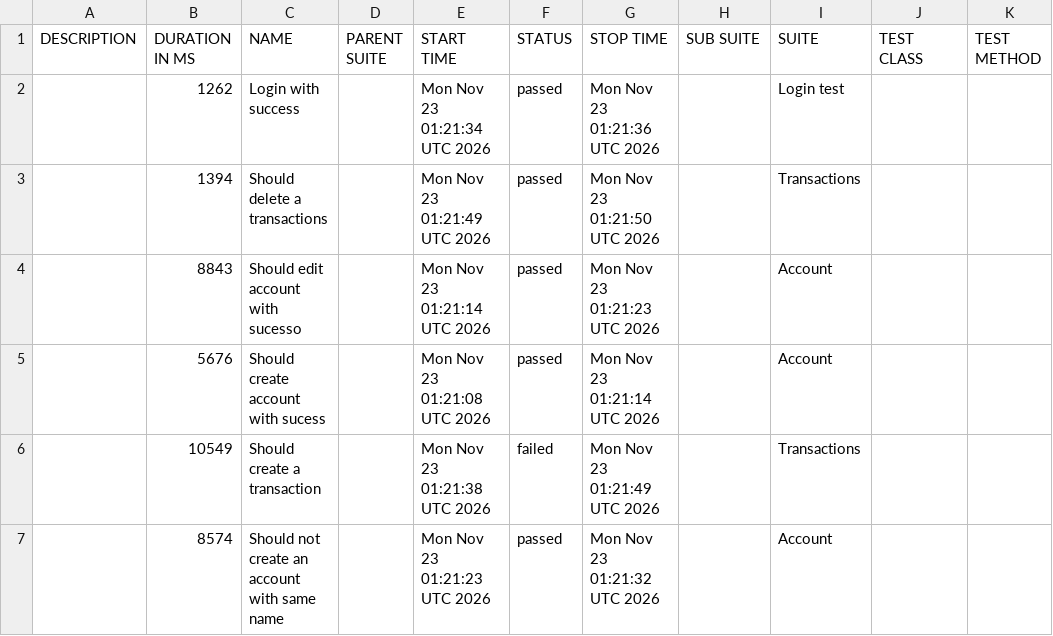
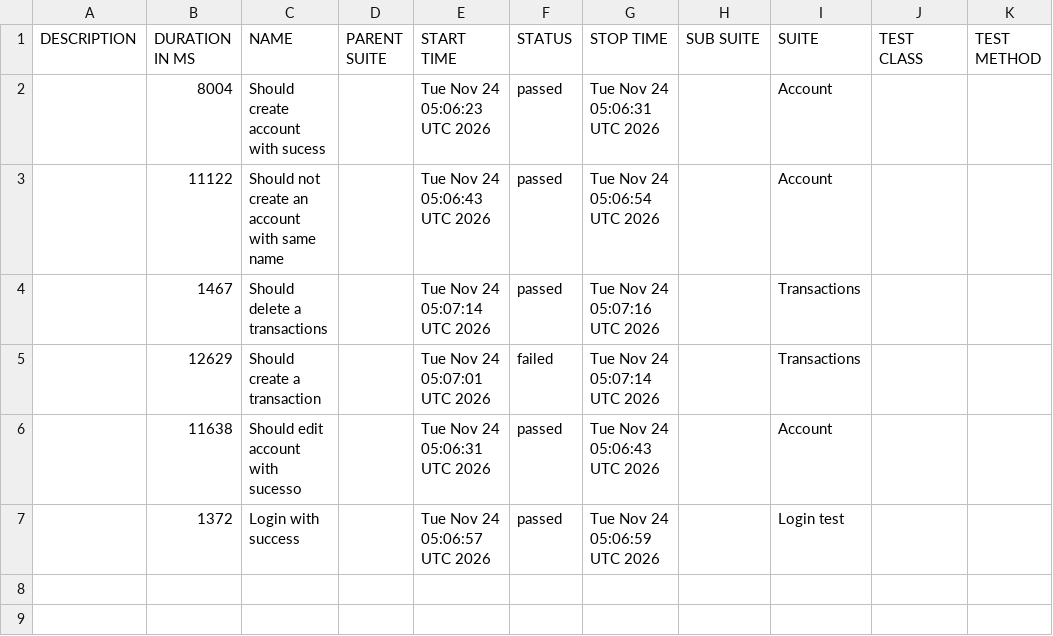
Before and after one commit to JosinaldoGJunior/cypress-automation-web, a CSV file: data/suites.csv, drawn as a sheet.

```diff
--- a/data/suites.csv
+++ b/data/suites.csv
@@ -1,7 +1,7 @@
 "DESCRIPTION","DURATION IN MS","NAME","PARENT SUITE","START TIME","STATUS","STOP TIME","SUB SUITE","SUITE","TEST CLASS","TEST METHOD"
-"","1262","Login with success","","Mon Nov 23 01:21:34 UTC 2026","passed","Mon Nov 23 01:21:36 UTC 2026","","Login test","",""
-"","1394","Should delete a transactions","","Mon Nov 23 01:21:49 UTC 2026","passed","Mon Nov 23 01:21:50 UTC 2026","","Transactions","",""
-"","8843","Should edit account with sucesso","","Mon Nov 23 01:21:14 UTC 2026","passed","Mon Nov 23 01:21:23 UTC 2026","","Account","",""
-"","5676","Should create account with sucess","","Mon Nov 23 01:21:08 UTC 2026","passed","Mon Nov 23 01:21:14 UTC 2026","","Account","",""
-"","10549","Should create a transaction","","Mon Nov 23 01:21:38 UTC 2026","failed","Mon Nov 23 01:21:49 UTC 2026","","Transactions","",""
-"","8574","Should not create an account with same name","","Mon Nov 23 01:21:23 UTC 2026","passed","Mon Nov 23 01:21:32 UTC 2026","","Account","",""
+"","8004","Should create account with sucess","","Tue Nov 24 05:06:23 UTC 2026","passed","Tue Nov 24 05:06:31 UTC 2026","","Account","",""
+"","11122","Should not create an account with same name","","Tue Nov 24 05:06:43 UTC 2026","passed","Tue Nov 24 05:06:54 UTC 2026","","Account","",""
+"","1467","Should delete a transactions","","Tue Nov 24 05:07:14 UTC 2026","passed","Tue Nov 24 05:07:16 UTC 2026","","Transactions","",""
+"","12629","Should create a transaction","","Tue Nov 24 05:07:01 UTC 2026","failed","Tue Nov 24 05:07:14 UTC 2026","","Transactions","",""
+"","11638","Should edit account with sucesso","","Tue Nov 24 05:06:31 UTC 2026","passed","Tue Nov 24 05:06:43 UTC 2026","","Account","",""
+"","1372","Login with success","","Tue Nov 24 05:06:57 UTC 2026","passed","Tue Nov 24 05:06:59 UTC 2026","","Login test","",""
```
Also changed, not shown: 31 other files.
